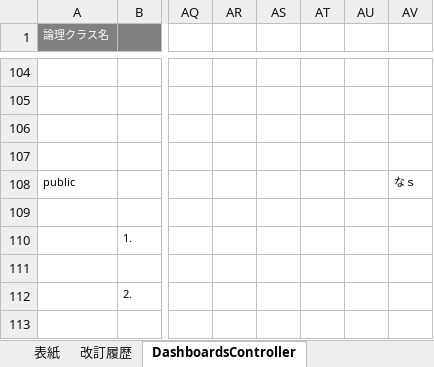
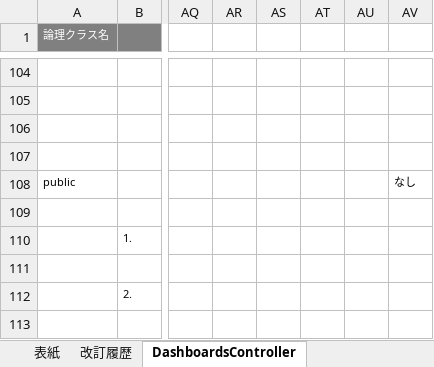
Before and after one commit to glambizm/connectyee, an Excel workbook: 30 設計/20 プログラム設計/20 クラス設計/10 backend/10 controller/DashboardsController.xlsx, sheet DashboardsController, drawn as a sheet; only a part is shown, gaps mark what is left out; values as stored, in another font and other column widths than the file's, no borders; the diff names each change by its address in the sheet, - before the commit and + after, or states it on an @@ line.

```diff
--- a/30 設計/20 プログラム設計/20 クラス設計/10 backend/10 controller/DashboardsController.xlsx (sheet DashboardsController)
+++ b/30 設計/20 プログラム設計/20 クラス設計/10 backend/10 controller/DashboardsController.xlsx (sheet DashboardsController)
-AV108: なｓ
+AV108: なし
```
Also changed, not shown: 30 設計/20 プログラム設計/10 機能設計/60 カレンダー編集/カレンダー編集.xlsx, 30 設計/20 プログラム設計/10 機能設計/60 カレンダー編集/画面設計/カレンダー編集画面.xlsx, 3 other files.
